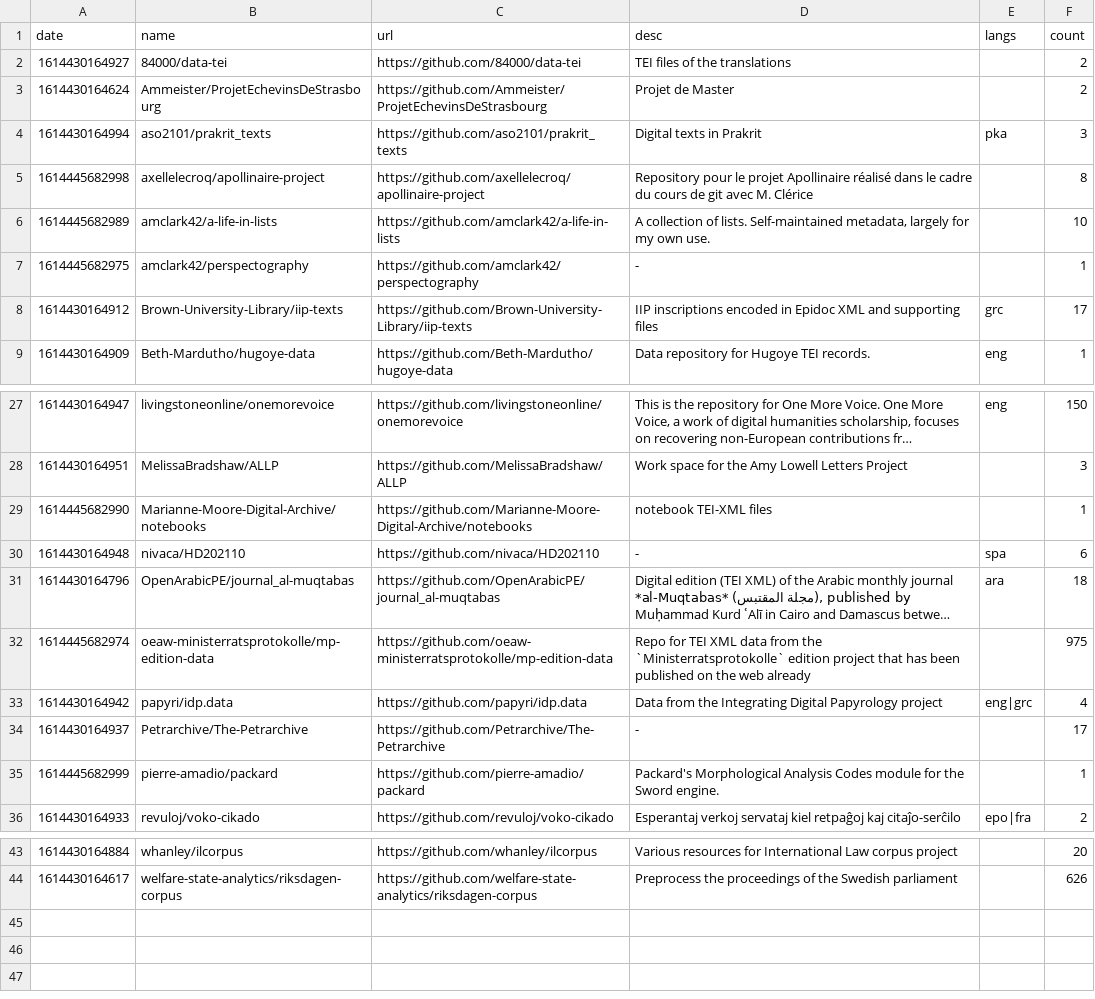
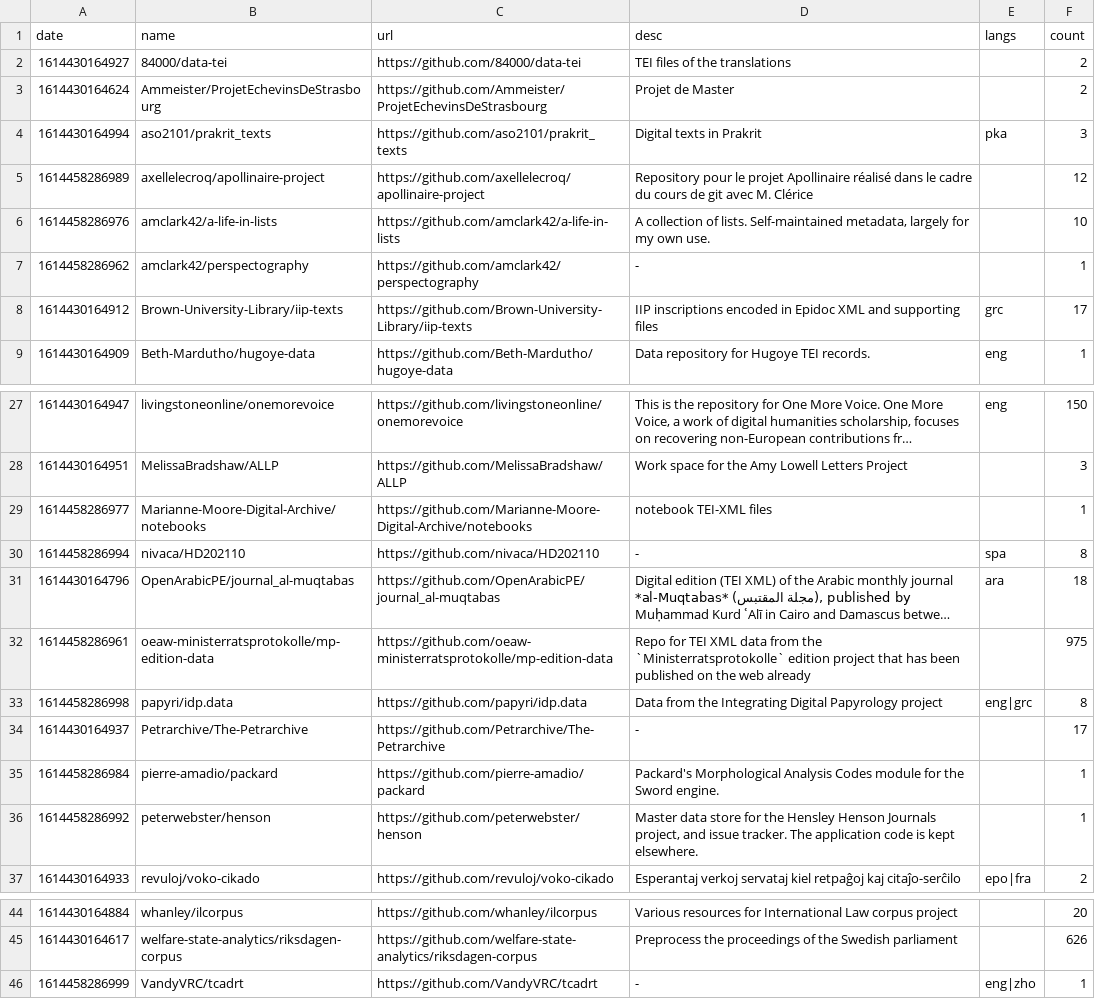
Before and after one commit to philipallfrey/teihub, a CSV file: data/teihub.csv, drawn as a sheet; only a part is shown, gaps mark what is left out; long unchanged cells end in …; the diff covers the shown part only; the diff names each change by its address in the sheet, - before the commit and + after, or states it on an @@ line.

```diff
--- a/data/teihub.csv
+++ b/data/teihub.csv
-A5 (date): 1614445682998
+A5 (date): 1614458286989
-F5 (count): 8
+F5 (count): 12
-A6 (date): 1614445682989
+A6 (date): 1614458286976
-A7 (date): 1614445682975
+A7 (date): 1614458286962
-A29 (date): 1614445682990
+A29 (date): 1614458286977
-A30 (date): 1614430164948
+A30 (date): 1614458286994
-F30 (count): 6
+F30 (count): 8
-A32 (date): 1614445682974
+A32 (date): 1614458286961
-A33 (date): 1614430164942
+A33 (date): 1614458286998
-F33 (count): 4
+F33 (count): 8
-A35 (date): 1614445682999
+A35 (date): 1614458286984
+row 36: 1614458286992 | peterwebster/henson | https://github.com/peterwebster/henson | Master data store for the Hensley Henson Journals project, and issue tracker. The application code is kept elsewhere. |  | 1
+row 46: 1614458286999 | VandyVRC/tcadrt | https://github.com/VandyVRC/tcadrt | - | eng|zho | 1
```
Also changed, not shown: 4 edited cells elsewhere in this file, 23 other files.
